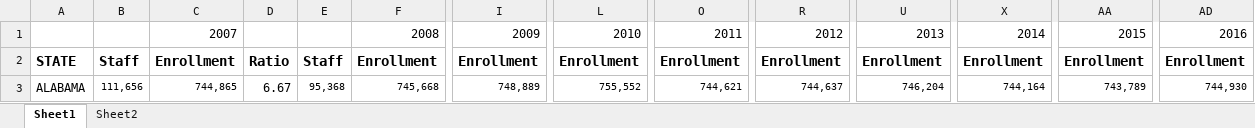
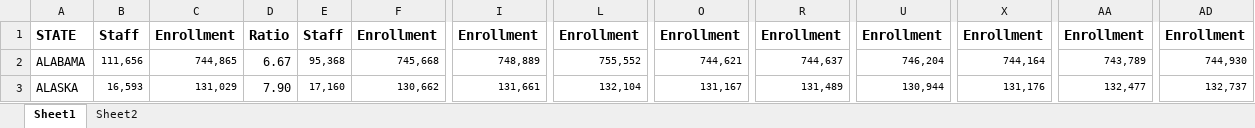
Before and after one commit to ScriptMigo/Project-1, an Excel workbook: data_files/teacher_student_ratio.xlsx, sheet Sheet1, drawn as a sheet; only a part is shown, gaps mark what is left out; the shorter side is filled out with more unchanged rows; values as stored, in another font and other column widths than the file's, no borders; rows hold the shown columns only; the diff names each change by its address in the sheet, - before the commit and + after, or states it on an @@ line.

Commit message:
Fixed xls format

```diff
--- a/data_files/teacher_student_ratio.xlsx (sheet Sheet1)
+++ b/data_files/teacher_student_ratio.xlsx (sheet Sheet1)
-row 1:  |  | 2007 |  |  | 2008 | 2009 | 2010 | 2011 | 2012 | 2013 | 2014 | 2015 | 2016
```
